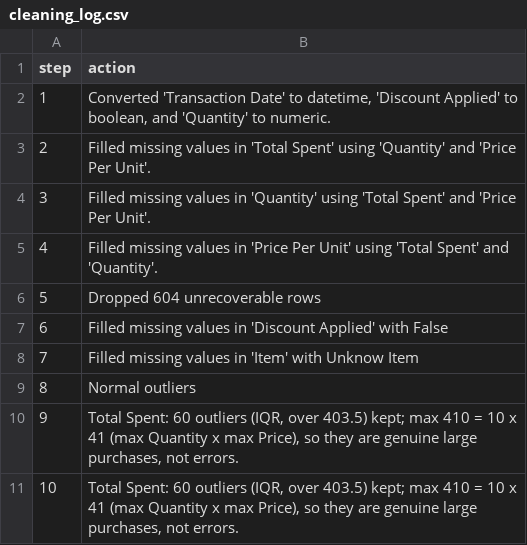
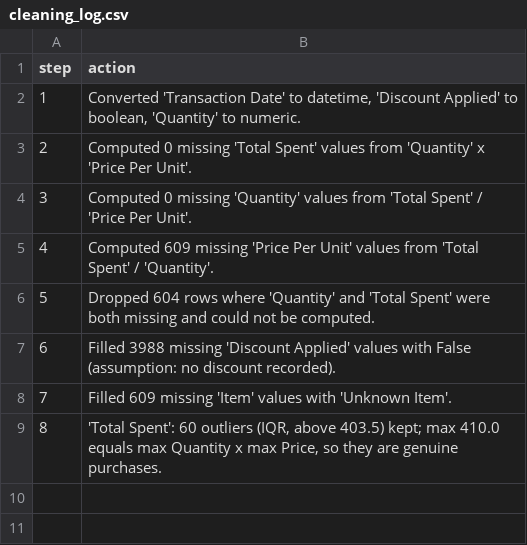
Before and after one commit to AdamosAnt10/retail-sales-data-cleaning, a CSV file: reports/cleaning_log.csv, drawn as a sheet.

Commit message:
Add reproducible cleaning script

```diff
--- a/reports/cleaning_log.csv
+++ b/reports/cleaning_log.csv
@@ -1,11 +1,9 @@
 step,action
-1,"Converted 'Transaction Date' to datetime, 'Discount Applied' to boolean, and 'Quantity' to numeric."
-2,Filled missing values in 'Total Spent' using 'Quantity' and 'Price Per Unit'.
-3,Filled missing values in 'Quantity' using 'Total Spent' and 'Price Per Unit'.
-4,Filled missing values in 'Price Per Unit' using 'Total Spent' and 'Quantity'.
-5,Dropped 604 unrecoverable rows
-6,Filled missing values in 'Discount Applied' with False
-7,Filled missing values in 'Item' with Unknow Item
-8,Normal outliers
-9,"Total Spent: 60 outliers (IQR, over 403.5) kept; max 410 = 10 x 41 (max Quantity x max Price), so they are genuine large purchases, not errors."
-10,"Total Spent: 60 outliers (IQR, over 403.5) kept; max 410 = 10 x 41 (max Quantity x max Price), so they are genuine large purchases, not errors."
+1,"Converted 'Transaction Date' to datetime, 'Discount Applied' to boolean, 'Quantity' to numeric."
+2,Computed 0 missing 'Total Spent' values from 'Quantity' x 'Price Per Unit'.
+3,Computed 0 missing 'Quantity' values from 'Total Spent' / 'Price Per Unit'.
+4,Computed 609 missing 'Price Per Unit' values from 'Total Spent' / 'Quantity'.
+5,Dropped 604 rows where 'Quantity' and 'Total Spent' were both missing and could not be computed.
+6,Filled 3988 missing 'Discount Applied' values with False (assumption: no discount recorded).
+7,Filled 609 missing 'Item' values with 'Unknown Item'.
+8,"'Total Spent': 60 outliers (IQR, above 403.5) kept; max 410.0 equals max Quantity x max Price, so they are genuine purchases."
```
Also changed, not shown: 1 other file.
